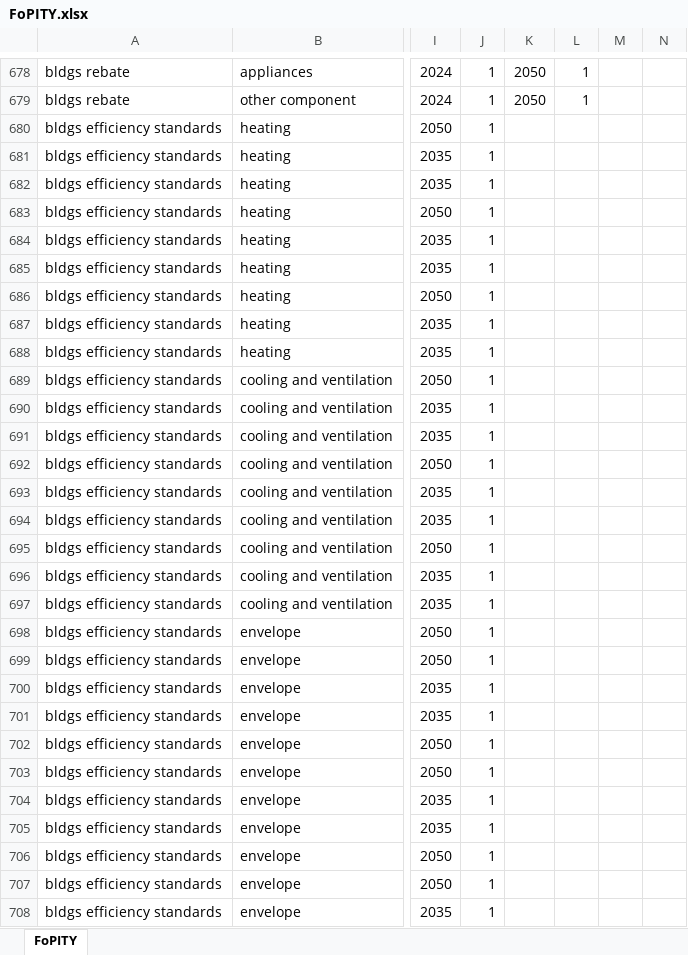
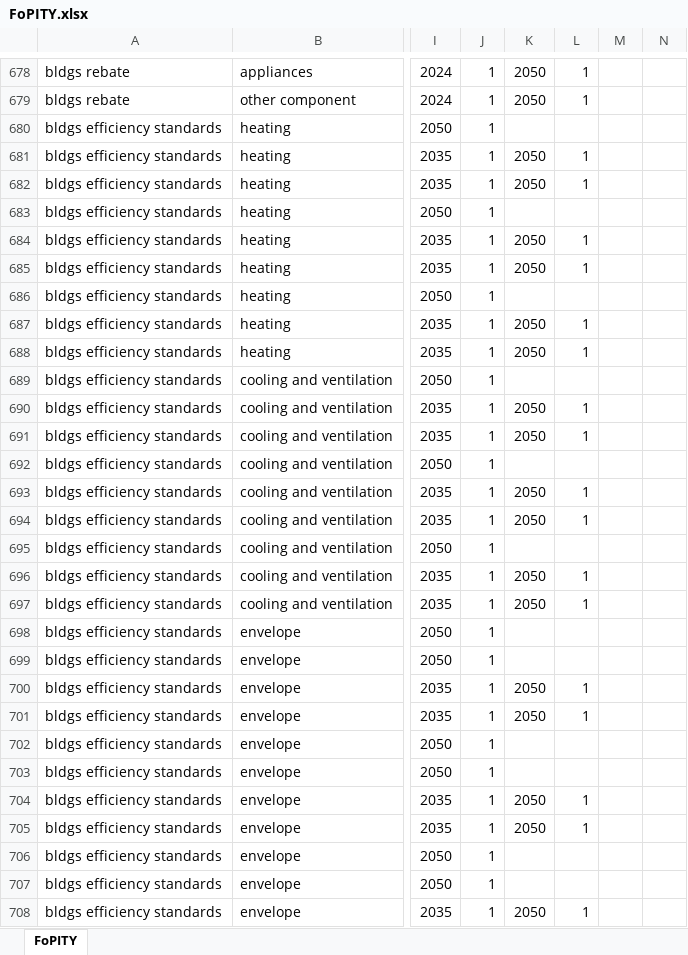
Before and after one commit to EnergyInnovation/eps-southkorea, an Excel workbook: InputData/plcy-schd/FoPITY/FoPITY.xlsx, sheet FoPITY, drawn as a sheet; only a part is shown, gaps mark what is left out; values as stored, in another font and other column widths than the file's, no borders; the diff covers the shown part only; the diff names each change by its address in the sheet, - before the commit and + after, or states it on an @@ line.

```diff
--- a/InputData/plcy-schd/FoPITY/FoPITY.xlsx (sheet FoPITY)
+++ b/InputData/plcy-schd/FoPITY/FoPITY.xlsx (sheet FoPITY)
-K681:K682: (empty)
+K681:K682: 2050
-L681:L682: (empty)
+L681:L682: 1
-K684:K685: (empty)
+K684:K685: 2050
-L684:L685: (empty)
+L684:L685: 1
-K687:K688: (empty)
+K687:K688: 2050
-L687:L688: (empty)
+L687:L688: 1
-K690:K691: (empty)
+K690:K691: 2050
-L690:L691: (empty)
+L690:L691: 1
-K693:K694: (empty)
+K693:K694: 2050
-L693:L694: (empty)
+L693:L694: 1
-K696:K697: (empty)
+K696:K697: 2050
-L696:L697: (empty)
+L696:L697: 1
-K700:K701: (empty)
+K700:K701: 2050
-L700:L701: (empty)
+L700:L701: 1
-K704:K705: (empty)
+K704:K705: 2050
-L704:L705: (empty)
+L704:L705: 1
-K708: (empty)
+K708: 2050
-L708: (empty)
+L708: 1
```
Also changed, not shown: 406 edited cells elsewhere in this sheet, 7 other files.
